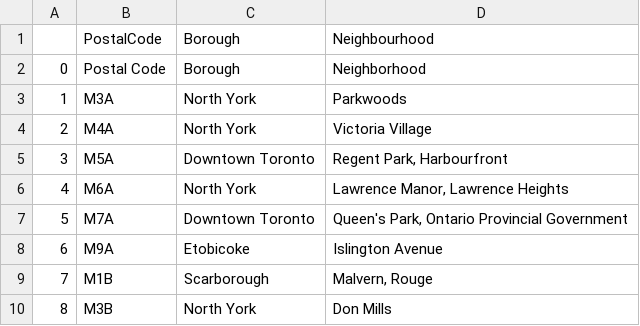
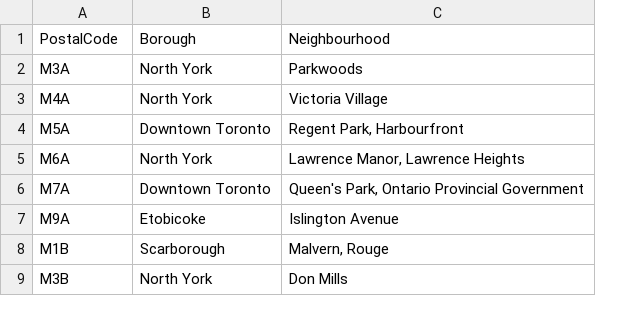
Before and after one commit to skov241/IBM_DS_Capstone, a CSV file: week_3/Toronto_neighborhoods.csv, drawn as a sheet; only a part is shown; removed rows and columns are numbered as before the commit, all else as after; the diff names each change by its address in the sheet, - before the commit and + after, or states it on an @@ line.

Commit message:
adding 3 week

```diff
--- a/week_3/Toronto_neighborhoods.csv
+++ b/week_3/Toronto_neighborhoods.csv
-column A, rows 3-10: 1 | 2 | 3 | 4 | 5 | 6 | 7 | 8
-row 2: 0 | Postal Code | Borough | Neighborhood
```
Also changed, not shown: week_3/Toronto_neighborhoods_merged.csv, 3 other files.
